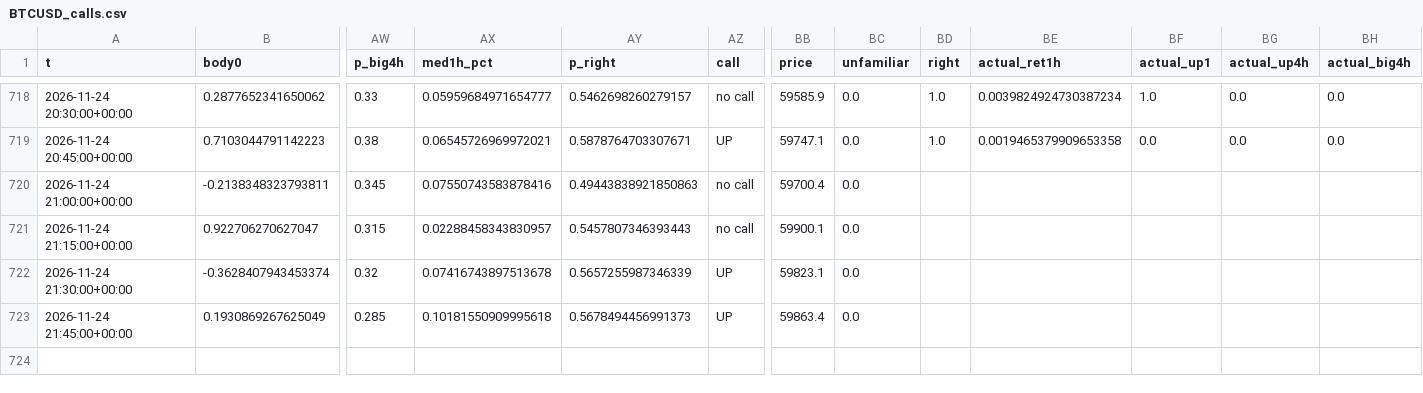
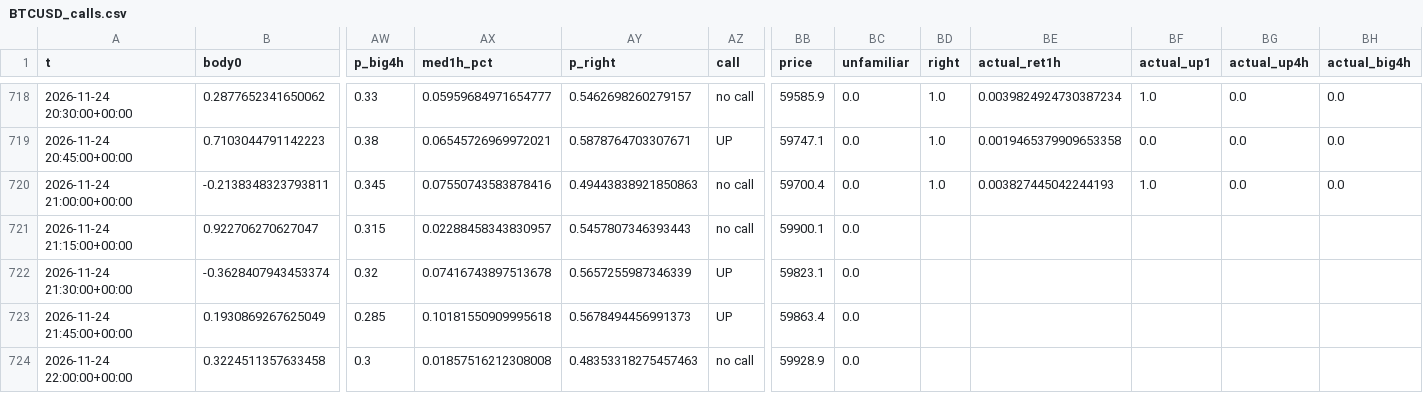
Before and after one commit to BlitzDragneel/Aura, a CSV file: memory/BTCUSD_calls.csv, drawn as a sheet; only a part is shown, gaps mark what is left out; rows hold the shown columns only; the diff names each change by its address in the sheet, - before the commit and + after, or states it on an @@ line.

```diff
--- a/memory/BTCUSD_calls.csv
+++ b/memory/BTCUSD_calls.csv
-BD720 (right): (empty)
+BD720 (right): 1.0
-BE720 (actual_ret1h): (empty)
+BE720 (actual_ret1h): 0.003827445042244193
-BF720 (actual_up1): (empty)
+BF720 (actual_up1): 1.0
-BG720 (actual_up4h): (empty)
+BG720 (actual_up4h): 0.0
-BH720 (actual_big4h): (empty)
+BH720 (actual_big4h): 0.0
+row 724: 2026-11-24 22:00:00+00:00 | 0.3224511357633458 | 0.3 | 0.01857516212308008 | 0.48353318275457463 | no call | 59928.9 | 0.0
```
Also changed, not shown: memory/XAGUSD_calls.csv, memory/XAUUSD_calls.csv, 25 other files.
